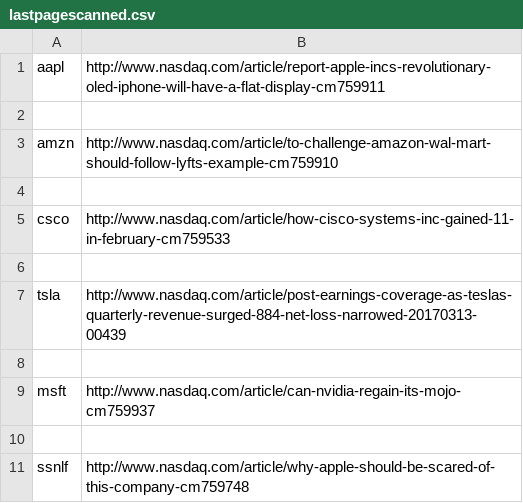
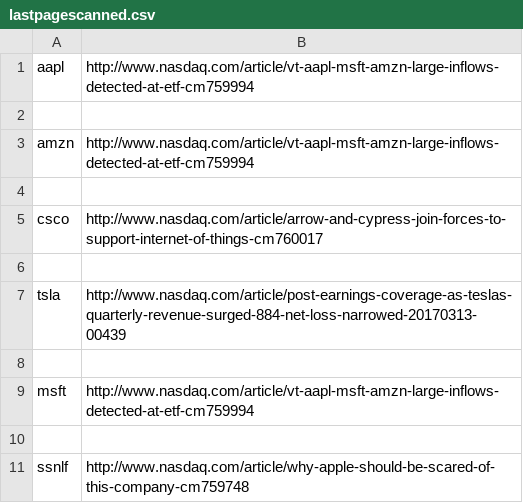
Before and after one commit to hearmstinj/pp2, a CSV file: CSV/lastpagescanned.csv, drawn as a sheet.

```diff
--- a/CSV/lastpagescanned.csv
+++ b/CSV/lastpagescanned.csv
@@ -1,6 +1,6 @@
-aapl,http://www.nasdaq.com/article/report-apple-incs-revolutionary-oled-iphone-will-have-a-flat-display-cm759911
+aapl,http://www.nasdaq.com/article/vt-aapl-msft-amzn-large-inflows-detected-at-etf-cm759994
 
-amzn,http://www.nasdaq.com/article/to-challenge-amazon-wal-mart-should-follow-lyfts-example-cm759910
+amzn,http://www.nasdaq.com/article/vt-aapl-msft-amzn-large-inflows-detected-at-etf-cm759994
 
-csco,http://www.nasdaq.com/article/how-cisco-systems-inc-gained-11-in-february-cm759533
+csco,http://www.nasdaq.com/article/arrow-and-cypress-join-forces-to-support-internet-of-things-cm760017
 
@@ -8,3 +8,3 @@ tsla,http://www.nasdaq.com/article/post-earnings-coverage-as-teslas-quarterly-re
 
-msft,http://www.nasdaq.com/article/can-nvidia-regain-its-mojo-cm759937
+msft,http://www.nasdaq.com/article/vt-aapl-msft-amzn-large-inflows-detected-at-etf-cm759994
 
```
Also changed, not shown: 35 other files.
